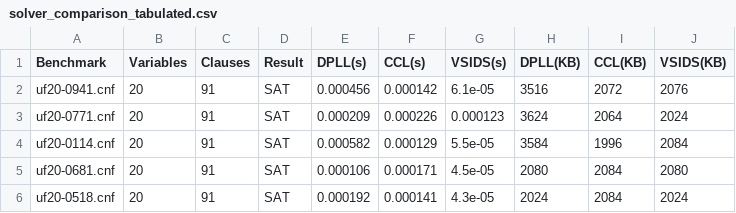
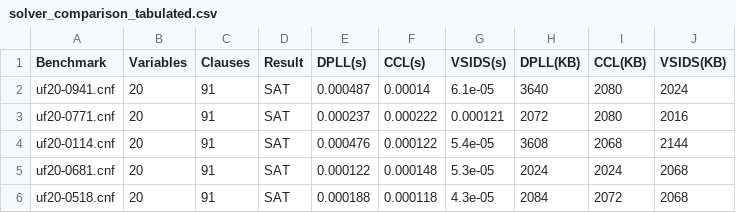
Before and after one commit to vishalkevat007/SAT-Solver-Implementation, a CSV file: solver_comparison_tabulated.csv, drawn as a sheet; only a part is shown; the diff covers the shown part only.

Commit message:
Update benchmark data table

```diff
--- a/solver_comparison_tabulated.csv
+++ b/solver_comparison_tabulated.csv
@@ -1,6 +1,6 @@
 Benchmark,Variables,Clauses,Result,DPLL(s),CCL(s),VSIDS(s),DPLL(KB),CCL(KB),VSIDS(KB)
-uf20-0941.cnf,20,91,SAT,0.000456,0.000142,6.1e-05,3516,2072,2076
-uf20-0771.cnf,20,91,SAT,0.000209,0.000226,0.000123,3624,2064,2024
-uf20-0114.cnf,20,91,SAT,0.000582,0.000129,5.5e-05,3584,1996,2084
-uf20-0681.cnf,20,91,SAT,0.000106,0.000171,4.5e-05,2080,2084,2080
-uf20-0518.cnf,20,91,SAT,0.000192,0.000141,4.3e-05,2024,2084,2024
+uf20-0941.cnf,20,91,SAT,0.000487,0.00014,6.1e-05,3640,2080,2024
+uf20-0771.cnf,20,91,SAT,0.000237,0.000222,0.000121,2072,2080,2016
+uf20-0114.cnf,20,91,SAT,0.000476,0.000122,5.4e-05,3608,2068,2144
+uf20-0681.cnf,20,91,SAT,0.000122,0.000148,5.3e-05,2024,2024,2068
+uf20-0518.cnf,20,91,SAT,0.000188,0.000118,4.3e-05,2084,2072,2068
```
Also changed, not shown: 129 edited cells elsewhere in this file.
